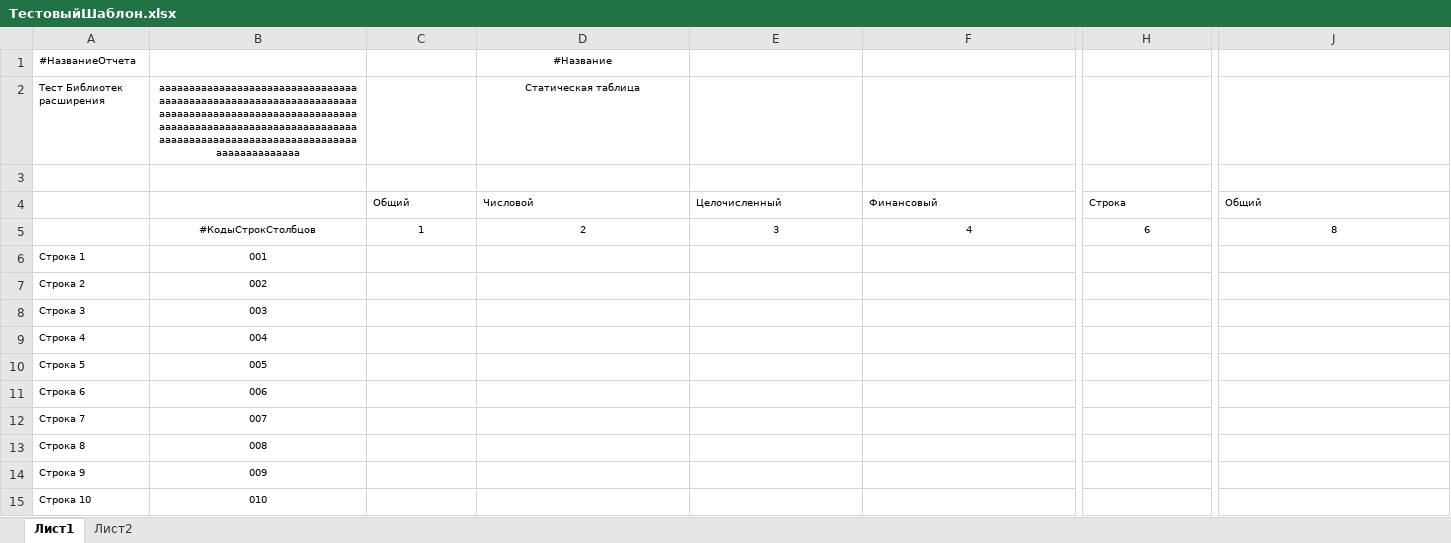
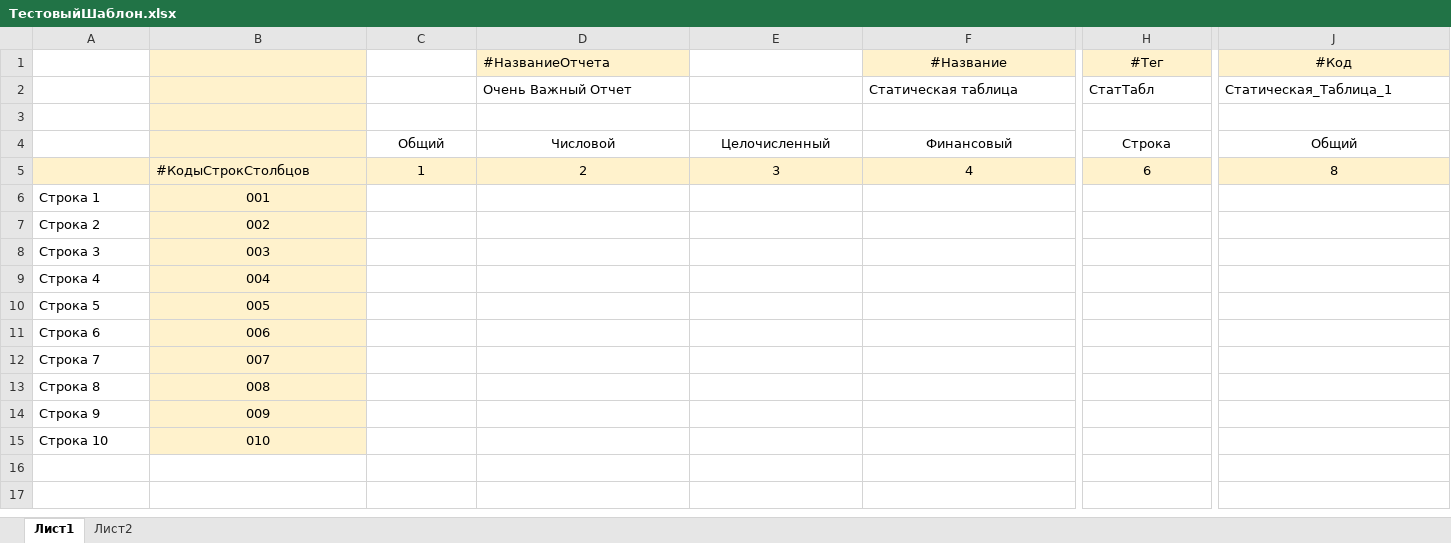
Before and after one commit to artemkoloskov/barsshablon, an Excel workbook: ТестовыйШаблон.xlsx, sheet Лист1, drawn as a sheet; only a part is shown, gaps mark what is left out; values as stored, in another font and other column widths than the file's, no borders; removed rows and columns are numbered as before the commit, all else as after; rows hold the shown columns only; the diff covers the shown part only; the diff names each change by its address in the sheet, - before the commit and + after, or states it on an @@ line.

Commit message:
Добавлена инструкция в репозиторий, подправлен тестовый шаблон для примера.

```diff
--- a/ТестовыйШаблон.xlsx (sheet Лист1)
+++ b/ТестовыйШаблон.xlsx (sheet Лист1)
-row 1: #НазваниеОтчета |  |  | #Название
-row 2: Тест Библиотек расширения | aaaaaaaaaaaaaaaaaaaaaaaaaaaaaaaaaaaaaaaaaaaaaaaaaaaaaaaaaaaaaaaaaaaaaaaaaaaaaaaaaaaaaaaaaaaaaaaaaaaaaaaaaaaaaaaaaaaaaaaaaaaaaaaaaaaaaaaaaaaaaaaaaaaaaaaaaaaaaaaaaaaaaaaaaaaaaaaaaaa |  | Статическая таблица
+row 1:  |  |  | #НазваниеОтчета |  | #Название | #Тег | #Код
+row 2:  |  |  | Очень Важный Отчет |  | Статическая таблица | СтатТабл | Статическая_Таблица_1
-B3:B4 fill: none
+B3:B4 fill: #FFF2CC
@@ C4:J4 text size: larger, alignment: left → center @@
-A5:J5 fill: none
+A5:J5 fill: #FFF2CC
@@ B5:J5 text size: larger @@
-B5 alignment: center
+B5 alignment: left
@@ A6:B15 text size: larger @@
-B6:B15 fill: none
+B6:B15 fill: #FFF2CC
```
Also changed, not shown: cell formats elsewhere in this sheet, sheet Лист2, 2 other files.
